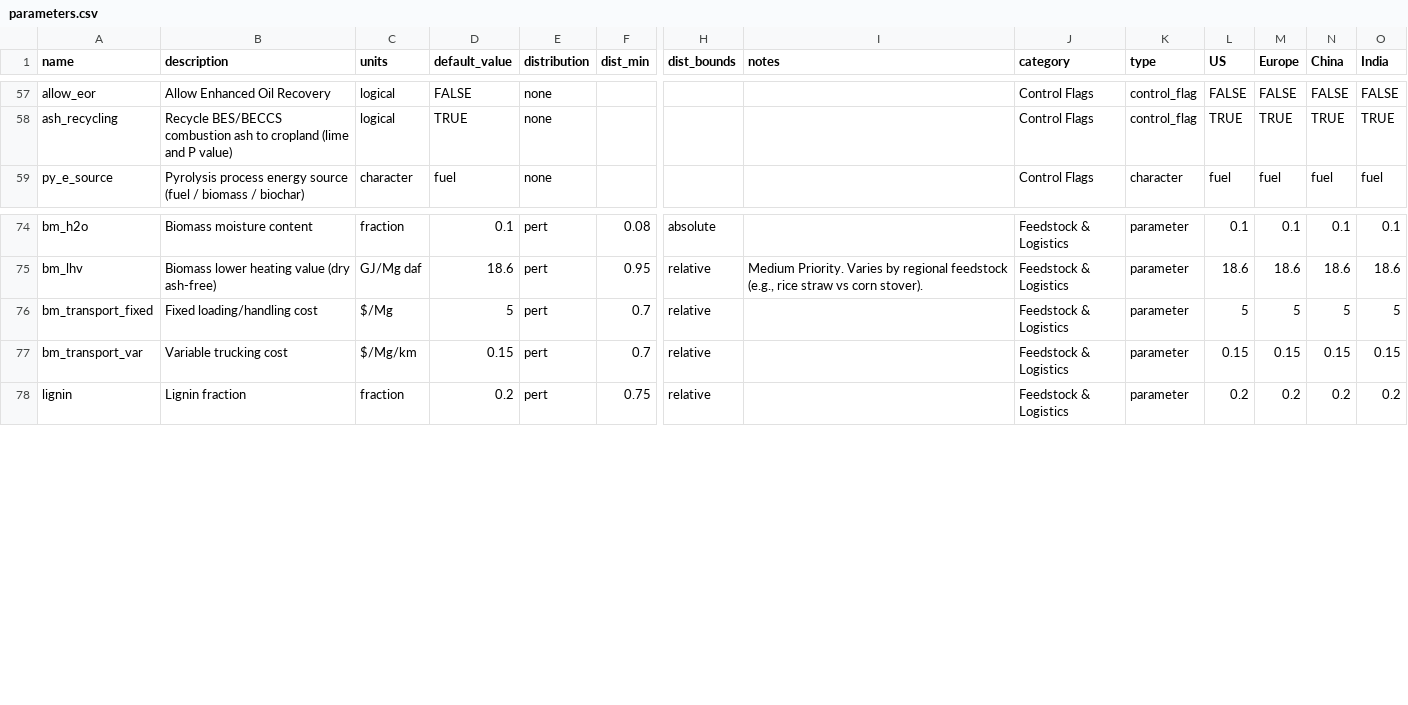
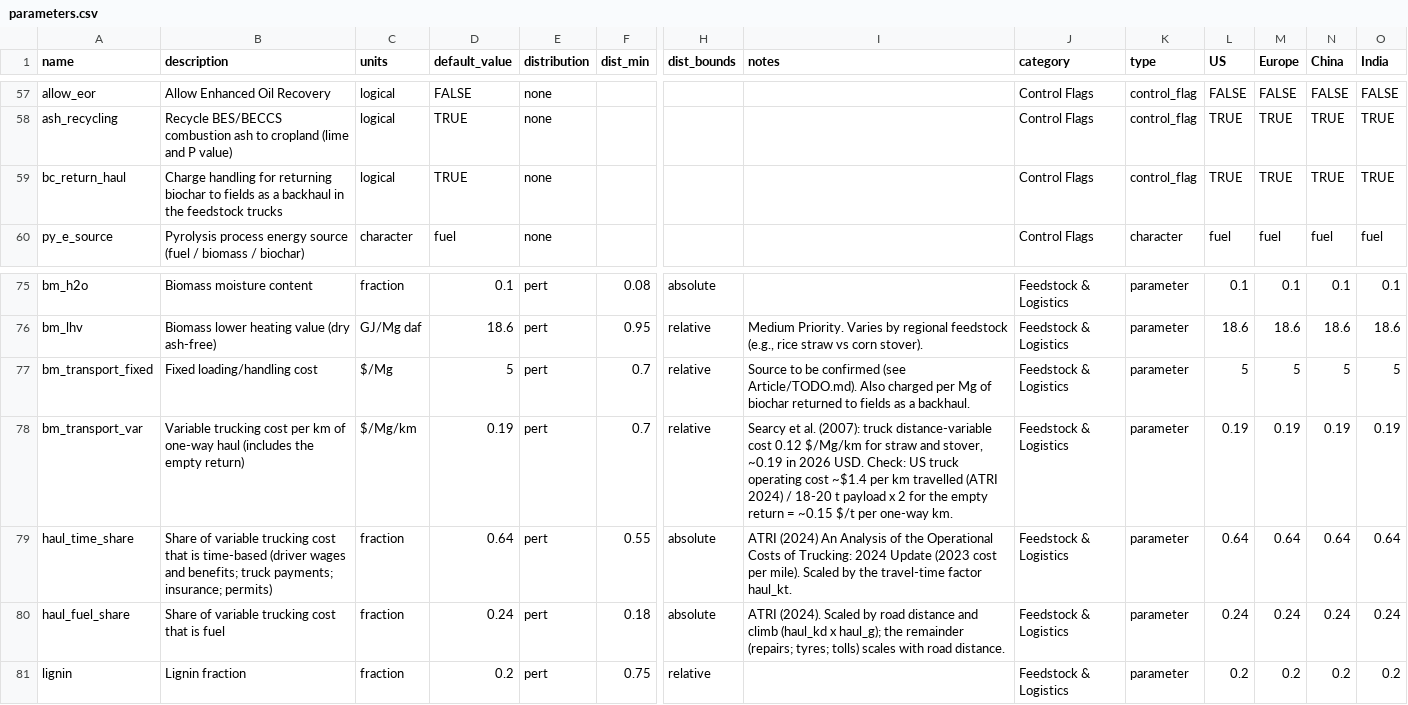
Before and after one commit to domwoolf/Biochar_AG, a CSV file: BiocharAG/inst/extdata/parameters.csv, drawn as a sheet; only a part is shown, gaps mark what is left out; addresses are those after the commit; rows hold the shown columns only; the diff names each change by its address in the sheet, - before the commit and + after, or states it on an @@ line.

```diff
--- a/BiocharAG/inst/extdata/parameters.csv
+++ b/BiocharAG/inst/extdata/parameters.csv
+row 59: bc_return_haul | Charge handling for returning biochar to fields as a backhaul in the feedstock trucks | logical | TRUE | none |  |  |  | Control Flags | control_flag | TRUE | TRUE | TRUE | TRUE
-I77 (notes): (empty)
+I77 (notes): Source to be confirmed (see Article/TODO.md). Also charged per Mg of biochar returned to fields as a backhaul.
-B78 (description): …trucking cost
+B78 (description): …trucking cost per km of one-way haul (includes the empty return)
-D78 (default_value): 0.15
+D78 (default_value): 0.19
-I78 (notes): (empty)
+I78 (notes): Searcy et al. (2007): truck distance-variable cost 0.12 $/Mg/km for straw and stover, ~0.19 in 2026 USD. Check: US truck operating cost ~$1.4 per km travelled (ATRI 2024) / 18-20 t payload x 2 for the empty return = ~0.15 $/t per one-way km.
-L78 (US): 0.15
+L78 (US): 0.19
-M78 (Europe): 0.15
+M78 (Europe): 0.19
-N78 (China): 0.15
+N78 (China): 0.19
-O78 (India): 0.15
+O78 (India): 0.19
+row 79: haul_time_share | Share of variable trucking cost that is time-based (driver wages and benefits; truck payments; insurance; permits) | fraction | 0.64 | pert | 0.55 | absolute | ATRI (2024) An Analysis of the Operational Costs of Trucking: 2024 Update (2023 cost per mile). Scaled by the travel-time factor haul_kt. | Feedstock & Logistics | parameter | 0.64 | 0.64 | 0.64 | 0.64
+row 80: haul_fuel_share | Share of variable trucking cost that is fuel | fraction | 0.24 | pert | 0.18 | absolute | ATRI (2024). Scaled by road distance and climb (haul_kd x haul_g); the remainder (repairs; tyres; tolls) scales with road distance. | Feedstock & Logistics | parameter | 0.24 | 0.24 | 0.24 | 0.24
```
Also changed, not shown: 14 other files.
